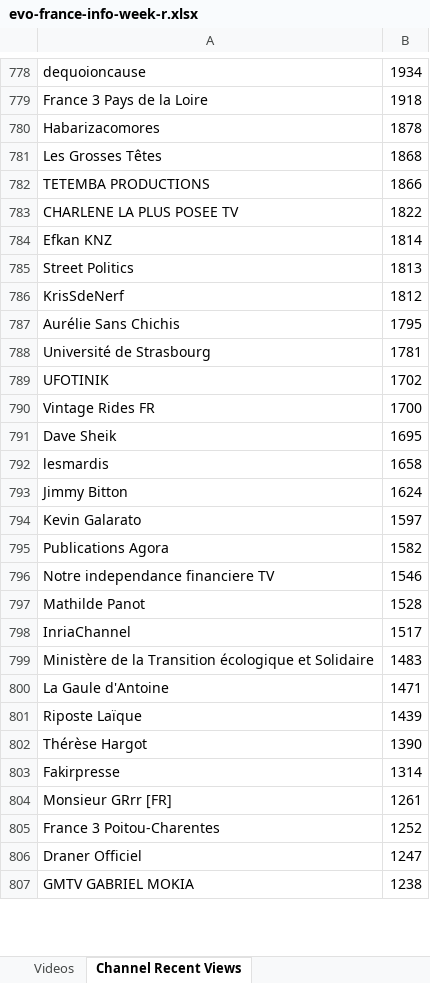
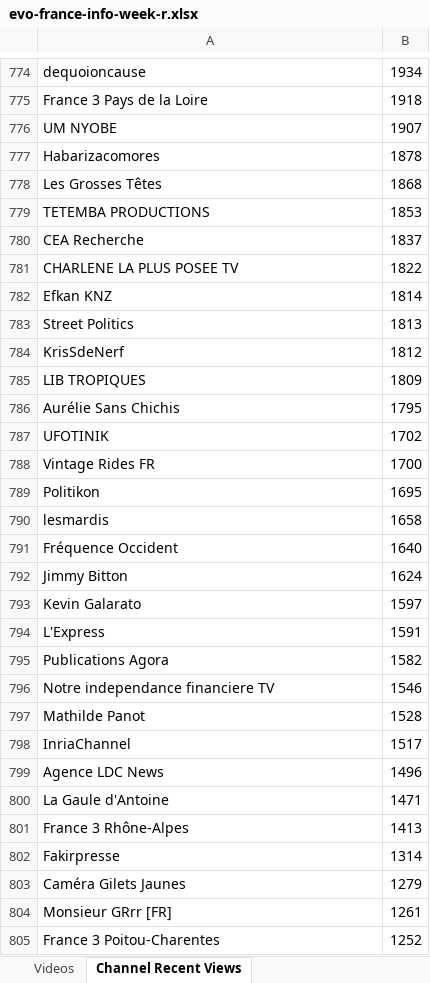
Before and after one commit to pnbt/youtube-transparency, an Excel workbook: app/assets/data/info/evo-france-info-week-r.xlsx, sheet Channel Recent Views, drawn as a sheet; only a part is shown, gaps mark what is left out; the shorter side is filled out with more unchanged rows; values as stored, in another font and other column widths than the file's, no borders; removed rows and columns are numbered as before the commit, all else as after; the diff covers the shown part only; the diff names each change by its address in the sheet, - before the commit and + after, or states it on an @@ line.

```diff
--- a/app/assets/data/info/evo-france-info-week-r.xlsx (sheet Channel Recent Views)
+++ b/app/assets/data/info/evo-france-info-week-r.xlsx (sheet Channel Recent Views)
+row 776: UM NYOBE | 1907
-B779: 1866
+B779: 1853
+row 780: CEA Recherche | 1837
+row 785: LIB TROPIQUES | 1809
-row 788: Université de Strasbourg | 1781
-A789: Dave Sheik
+A789: Politikon
+row 791: Fréquence Occident | 1640
+row 794: L'Express | 1591
-row 799: Ministère de la Transition écologique et Solidaire | 1483
+row 799: Agence LDC News | 1496
-row 801: Riposte Laïque | 1439
-row 802: Thérèse Hargot | 1390
+row 801: France 3 Rhône-Alpes | 1413
+row 803: Caméra Gilets Jaunes | 1279
```
Also changed, not shown: 296 added rows, 303 removed rows, 8 moved rows and 86 edited cells elsewhere in this sheet, sheet Videos, app/assets/data/info/evo-france-info-3days-r.xlsx, app/assets/data/info/evo-france-info-3days-v.xlsx, 13 other files.
